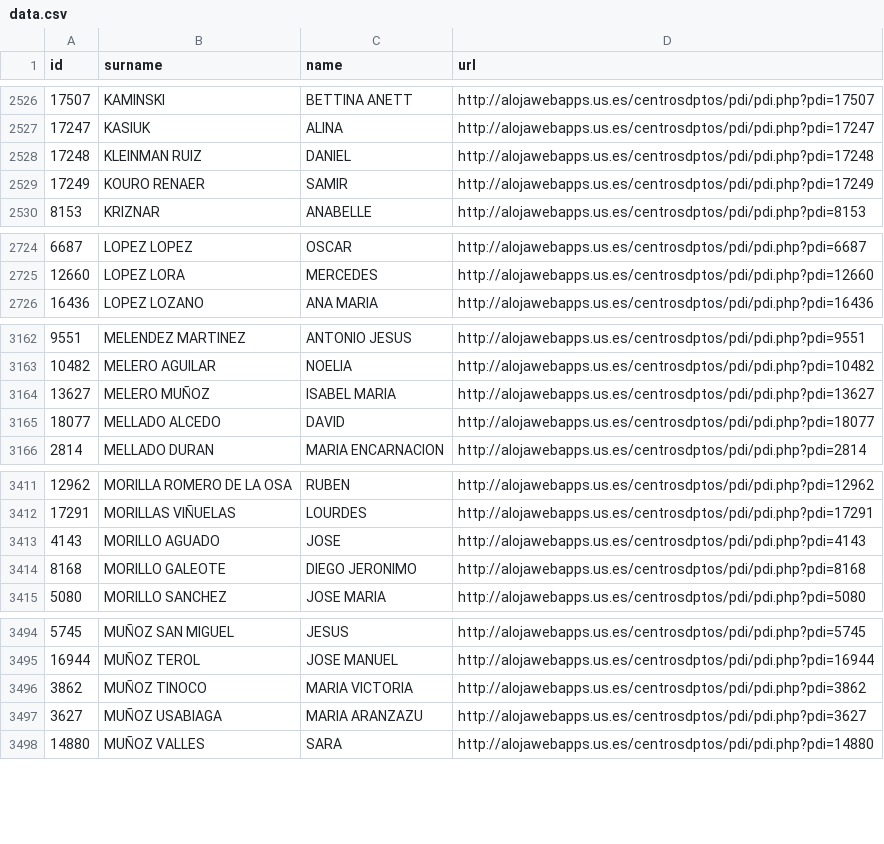
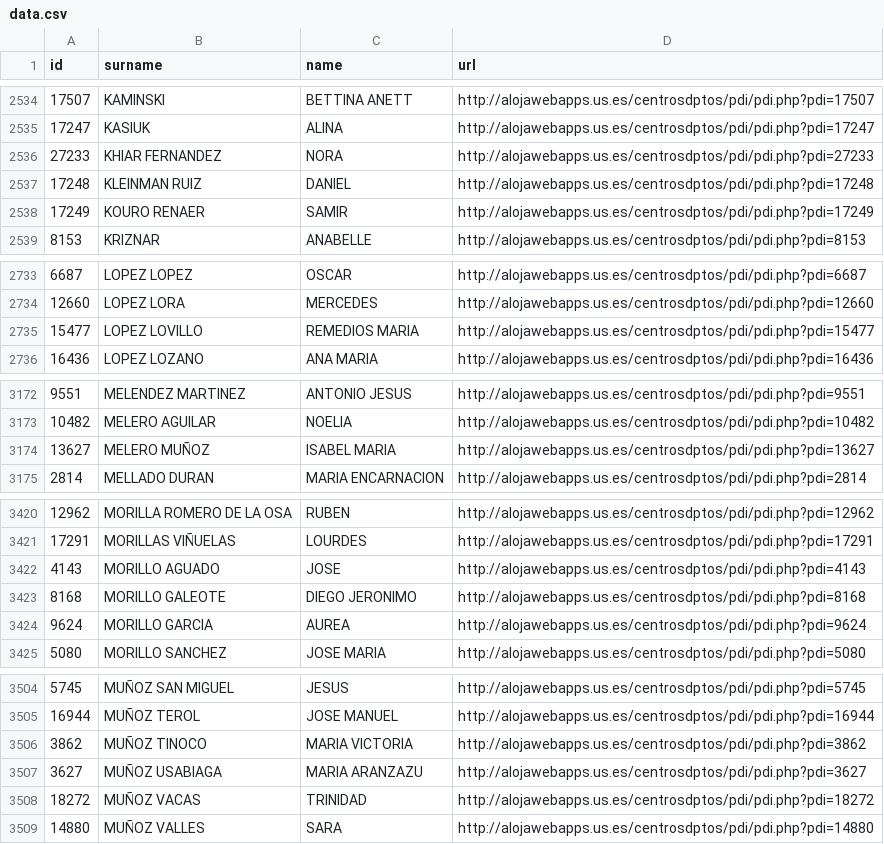
Before and after one commit to amoraschi/CollectUS, a CSV file: data.csv, drawn as a sheet; only a part is shown, gaps mark what is left out; removed rows and columns are numbered as before the commit, all else as after; the diff covers the shown part only; the diff names each change by its address in the sheet, - before the commit and + after, or states it on an @@ line.

```diff
--- a/data.csv
+++ b/data.csv
+row 2536: 27233 | KHIAR FERNANDEZ | NORA | http://alojawebapps.us.es/centrosdptos/pdi/pdi.php?pdi=27233
+row 2735: 15477 | LOPEZ LOVILLO | REMEDIOS MARIA | http://alojawebapps.us.es/centrosdptos/pdi/pdi.php?pdi=15477
-row 3165: 18077 | MELLADO ALCEDO | DAVID | http://alojawebapps.us.es/centrosdptos/pdi/pdi.php?pdi=18077
+row 3424: 9624 | MORILLO GARCIA | AUREA | http://alojawebapps.us.es/centrosdptos/pdi/pdi.php?pdi=9624
+row 3508: 18272 | MUÑOZ VACAS | TRINIDAD | http://alojawebapps.us.es/centrosdptos/pdi/pdi.php?pdi=18272
```
Also changed, not shown: 14 added rows, 1 removed row and 1 moved row elsewhere in this file, 1 other file.
